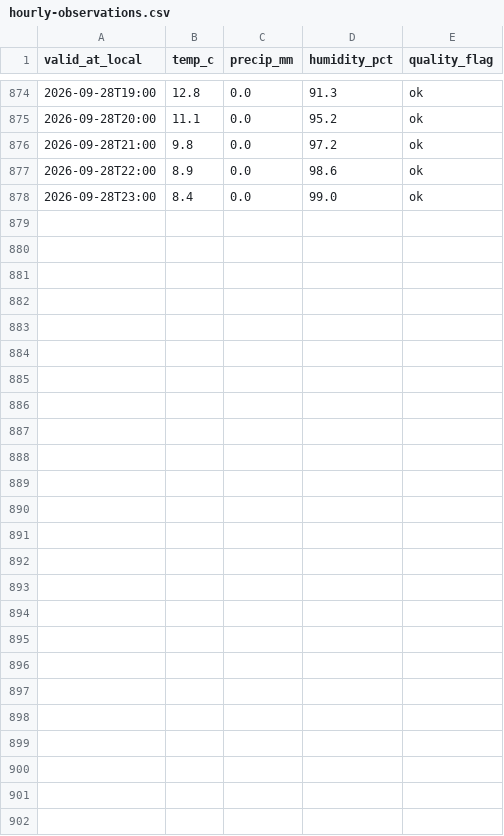
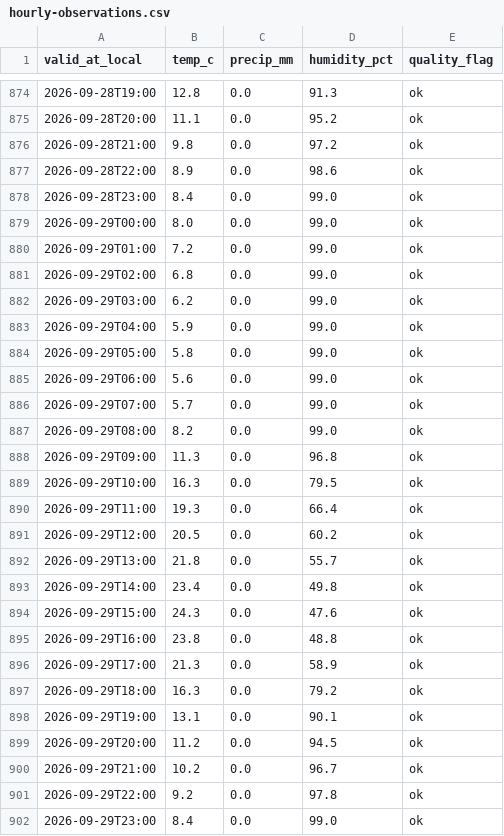
Before and after one commit to ibanezar/weather-station, a CSV file: data/hourly-observations.csv, drawn as a sheet; only a part is shown, gaps mark what is left out; the diff names each change by its address in the sheet, - before the commit and + after, or states it on an @@ line.

```diff
--- a/data/hourly-observations.csv
+++ b/data/hourly-observations.csv
+row 879: 2026-09-29T00:00 | 8.0 | 0.0 | 99.0 | ok
+row 880: 2026-09-29T01:00 | 7.2 | 0.0 | 99.0 | ok
+row 881: 2026-09-29T02:00 | 6.8 | 0.0 | 99.0 | ok
+row 882: 2026-09-29T03:00 | 6.2 | 0.0 | 99.0 | ok
+row 883: 2026-09-29T04:00 | 5.9 | 0.0 | 99.0 | ok
+row 884: 2026-09-29T05:00 | 5.8 | 0.0 | 99.0 | ok
+row 885: 2026-09-29T06:00 | 5.6 | 0.0 | 99.0 | ok
+row 886: 2026-09-29T07:00 | 5.7 | 0.0 | 99.0 | ok
+row 887: 2026-09-29T08:00 | 8.2 | 0.0 | 99.0 | ok
+row 888: 2026-09-29T09:00 | 11.3 | 0.0 | 96.8 | ok
+row 889: 2026-09-29T10:00 | 16.3 | 0.0 | 79.5 | ok
+row 890: 2026-09-29T11:00 | 19.3 | 0.0 | 66.4 | ok
+row 891: 2026-09-29T12:00 | 20.5 | 0.0 | 60.2 | ok
+row 892: 2026-09-29T13:00 | 21.8 | 0.0 | 55.7 | ok
+row 893: 2026-09-29T14:00 | 23.4 | 0.0 | 49.8 | ok
+row 894: 2026-09-29T15:00 | 24.3 | 0.0 | 47.6 | ok
+row 895: 2026-09-29T16:00 | 23.8 | 0.0 | 48.8 | ok
+row 896: 2026-09-29T17:00 | 21.3 | 0.0 | 58.9 | ok
+row 897: 2026-09-29T18:00 | 16.3 | 0.0 | 79.2 | ok
+row 898: 2026-09-29T19:00 | 13.1 | 0.0 | 90.1 | ok
+row 899: 2026-09-29T20:00 | 11.2 | 0.0 | 94.5 | ok
+row 900: 2026-09-29T21:00 | 10.2 | 0.0 | 96.7 | ok
+row 901: 2026-09-29T22:00 | 9.2 | 0.0 | 97.8 | ok
+row 902: 2026-09-29T23:00 | 8.4 | 0.0 | 99.0 | ok
```
Also changed, not shown: data/forecast-forward-log.csv, 4 other files.
